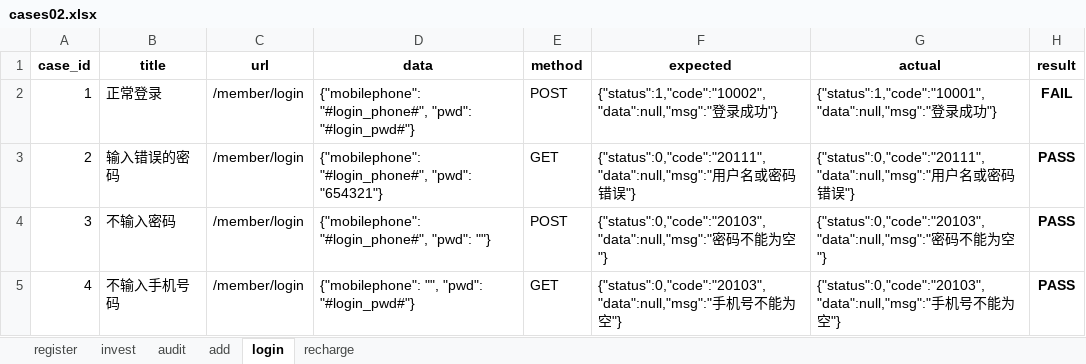
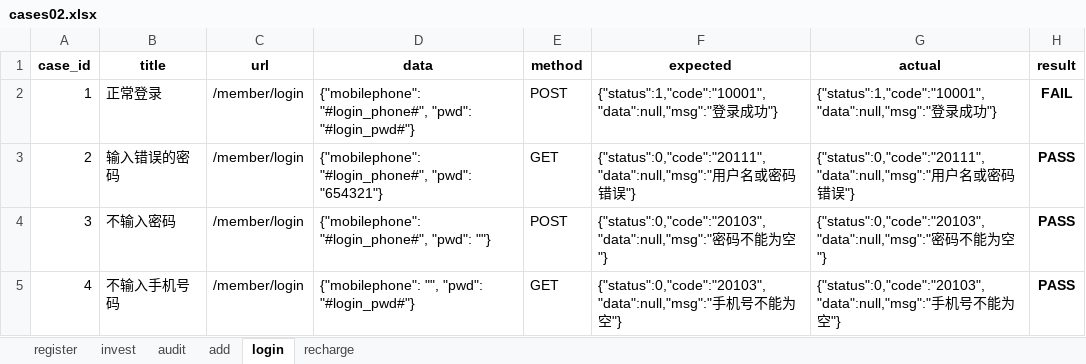
Before and after one commit to LIHUIHUI13/mahua_test_api, an Excel workbook: API_prac/data/cases02.xlsx, sheet login, drawn as a sheet; values as stored, in another font and other column widths than the file's, no borders; the diff names each change by its address in the sheet, - before the commit and + after, or states it on an @@ line.

Commit message:
修改测试用例--登录用例期望值修改为正确的

```diff
--- a/API_prac/data/cases02.xlsx (sheet login)
+++ b/API_prac/data/cases02.xlsx (sheet login)
-F2 (expected): {"status":1,"code":"10002","data":null,"msg":"登录…
+F2 (expected): {"status":1,"code":"10001","data":null,"msg":"登录…
```
